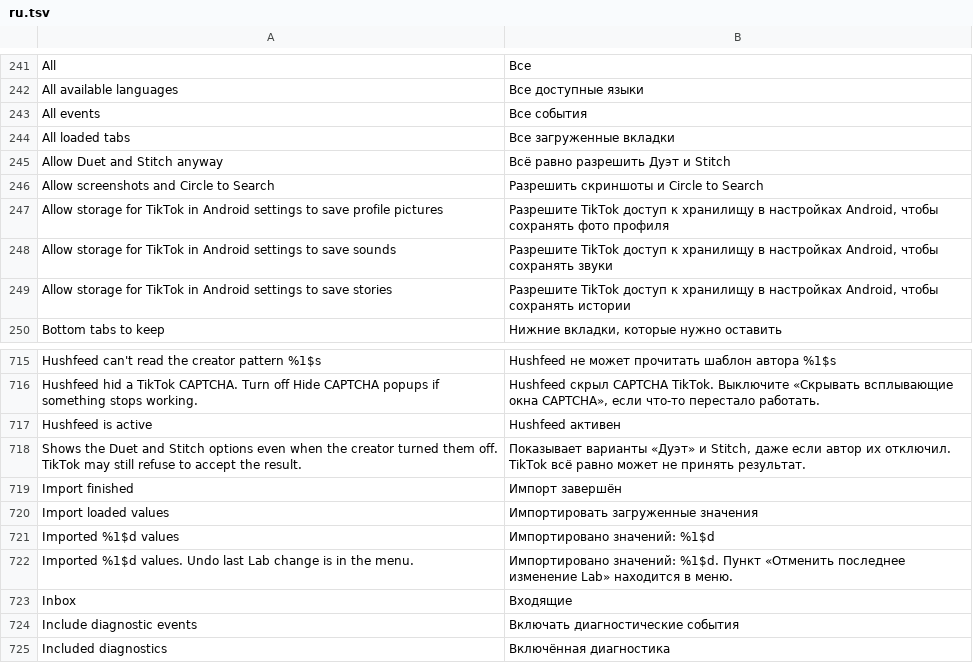
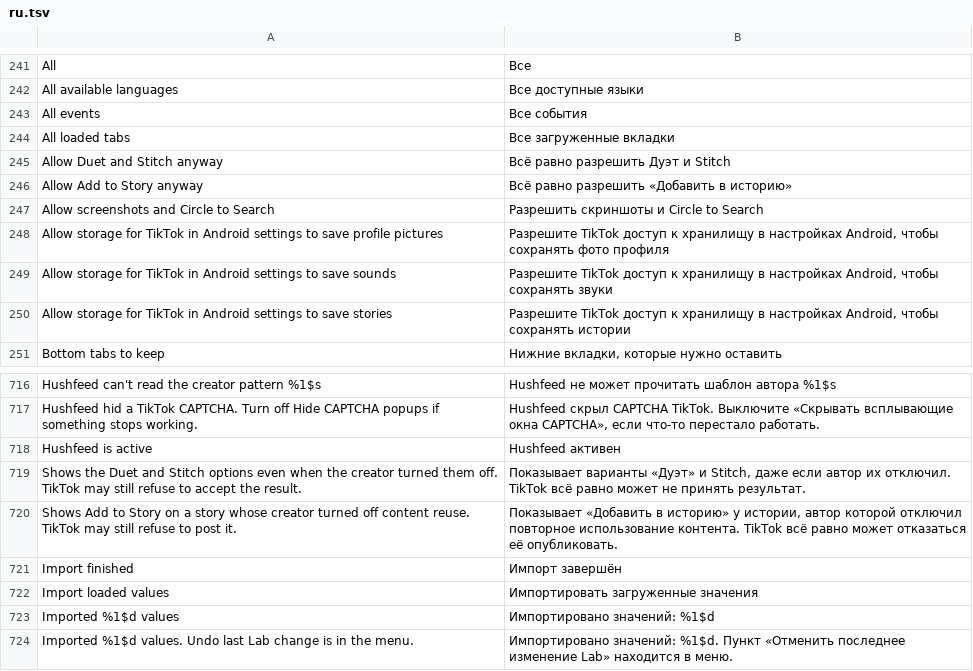
Before and after one commit to Nezumi-2711/HushFeed, a TSV file: extensions/tiktok/src/main/l10n/ru.tsv, drawn as a sheet; only a part is shown, gaps mark what is left out; the shorter side is filled out with more unchanged rows.

Commit message:
feat(tiktok): switch to show Add to Story on stories with content reuse off
Adds a default-off "Allow Add to Story anyway" switch under Share sheet. The story
feed's Add to Story button reads one server number through
AwemeExtKt.canShareToStory (equal to 2); with the switch on that function answers
yes. Owner and privacy checks after it are unchanged, and the editor or server may
still refuse the post. Rides the Allow Duet and Stitch patch. Fixture test pins the
function on 47.5.3, l10n rows in all 10 tables.

Refs #88

```diff
--- a/extensions/tiktok/src/main/l10n/ru.tsv
+++ b/extensions/tiktok/src/main/l10n/ru.tsv
@@ -245,2 +245,3 @@ All loaded tabs	Все загруженные вкладки
 Allow Duet and Stitch anyway	Всё равно разрешить Дуэт и Stitch
+Allow Add to Story anyway	Всё равно разрешить «Добавить в историю»
 Allow screenshots and Circle to Search	Разрешить скриншоты и Circle to Search
@@ -718,2 +719,3 @@ Hushfeed is active	Hushfeed активен
 Shows the Duet and Stitch options even when the creator turned them off. TikTok may still refuse to accept the result.	Показывает варианты «Дуэт» и Stitch, даже если автор их отключил. TikTok всё равно может не принять результат.
+Shows Add to Story on a story whose creator turned off content reuse. TikTok may still refuse to post it.	Показывает «Добавить в историю» у истории, автор которой отключил повторное использование контента. TikTok всё равно может отказаться её опубликовать.
 Import finished	Импорт завершён
```
Also changed, not shown: extensions/tiktok/src/main/l10n/az.tsv, extensions/tiktok/src/main/l10n/de.tsv, 23 other files.
